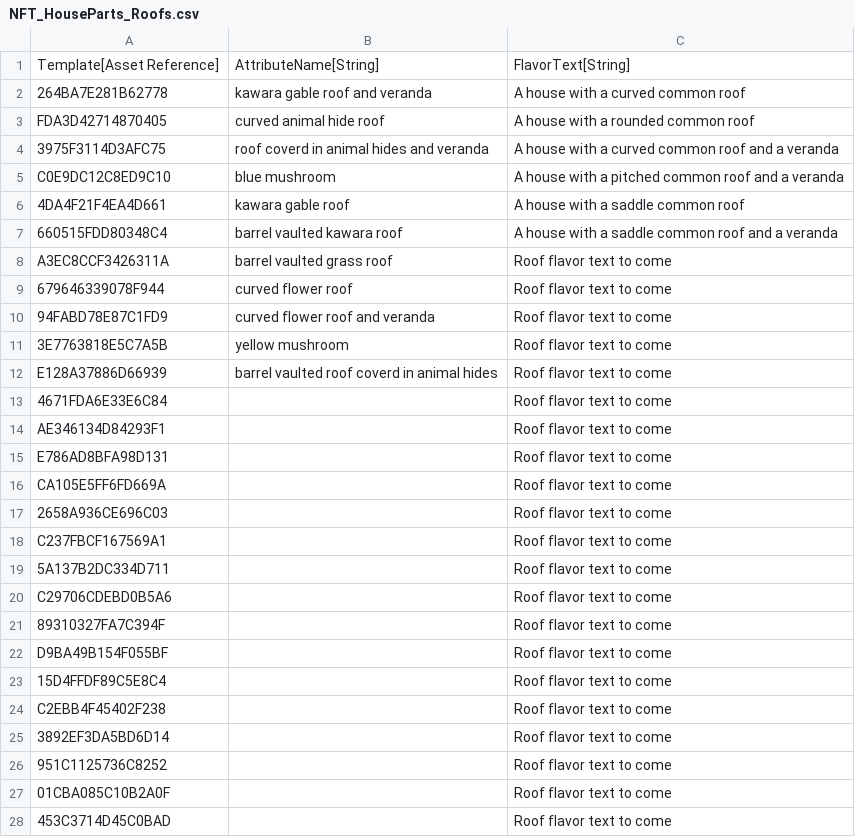
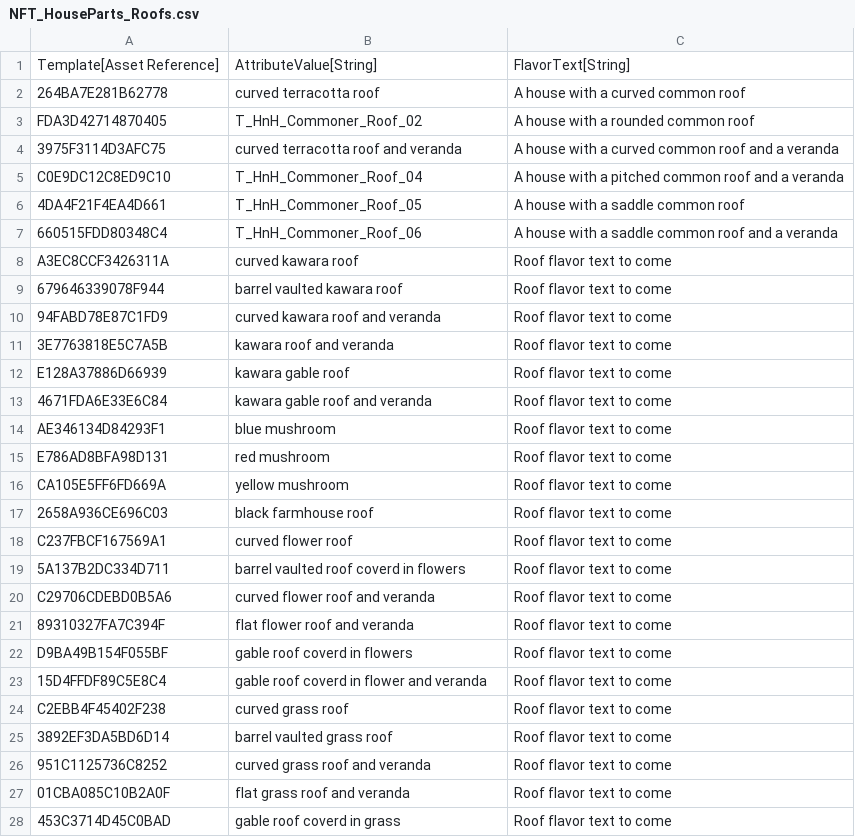
Before and after one commit to Morituri-SK/LootMMO_Village, a CSV file: Framework/Data/DataTables/NFT_HouseParts_Roofs.csv, drawn as a sheet; only a part is shown; the diff covers the shown part only.

Commit message:
NFT houses are being built

```diff
--- a/Framework/Data/DataTables/NFT_HouseParts_Roofs.csv
+++ b/Framework/Data/DataTables/NFT_HouseParts_Roofs.csv
@@ -1,28 +1,28 @@
-"Template[Asset Reference]","AttributeName[String]","FlavorText[String]"
-"264BA7E281B62778","kawara gable roof and veranda","A house with a curved common roof"
-"FDA3D42714870405","curved animal hide roof","A house with a rounded common roof"
-"3975F3114D3AFC75","roof coverd in animal hides and veranda","A house with a curved common roof and a veranda"
-"C0E9DC12C8ED9C10","blue mushroom","A house with a  pitched common roof and a veranda"
-"4DA4F21F4EA4D661","kawara gable roof","A house with a saddle common roof"
-"660515FDD80348C4","barrel vaulted kawara roof","A house with a saddle common roof and a veranda"
-"A3EC8CCF3426311A","barrel vaulted grass roof","Roof flavor text to come"
-"679646339078F944","curved flower roof","Roof flavor text to come"
-"94FABD78E87C1FD9","curved flower roof and veranda","Roof flavor text to come"
-"3E7763818E5C7A5B","yellow mushroom","Roof flavor text to come"
-"E128A37886D66939","barrel vaulted roof coverd in animal hides","Roof flavor text to come"
-"4671FDA6E33E6C84","","Roof flavor text to come"
-"AE346134D84293F1","","Roof flavor text to come"
-"E786AD8BFA98D131","","Roof flavor text to come"
-"CA105E5FF6FD669A","","Roof flavor text to come"
-"2658A936CE696C03","","Roof flavor text to come"
-"C237FBCF167569A1","","Roof flavor text to come"
-"5A137B2DC334D711","","Roof flavor text to come"
-"C29706CDEBD0B5A6","","Roof flavor text to come"
-"89310327FA7C394F","","Roof flavor text to come"
-"D9BA49B154F055BF","","Roof flavor text to come"
-"15D4FFDF89C5E8C4","","Roof flavor text to come"
-"C2EBB4F45402F238","","Roof flavor text to come"
-"3892EF3DA5BD6D14","","Roof flavor text to come"
-"951C1125736C8252","","Roof flavor text to come"
-"01CBA085C10B2A0F","","Roof flavor text to come"
-"453C3714D45C0BAD","","Roof flavor text to come"
+"Template[Asset Reference]","AttributeValue[String]","FlavorText[String]"
+"264BA7E281B62778","curved terracotta roof","A house with a curved common roof"
+"FDA3D42714870405","T_HnH_Commoner_Roof_02","A house with a rounded common roof"
+"3975F3114D3AFC75","curved terracotta roof and veranda","A house with a curved common roof and a veranda"
+"C0E9DC12C8ED9C10","T_HnH_Commoner_Roof_04","A house with a  pitched common roof and a veranda"
+"4DA4F21F4EA4D661","T_HnH_Commoner_Roof_05","A house with a saddle common roof"
+"660515FDD80348C4","T_HnH_Commoner_Roof_06","A house with a saddle common roof and a veranda"
+"A3EC8CCF3426311A","curved kawara roof","Roof flavor text to come"
+"679646339078F944","barrel vaulted kawara roof","Roof flavor text to come"
+"94FABD78E87C1FD9","curved kawara roof and veranda","Roof flavor text to come"
+"3E7763818E5C7A5B","kawara roof and veranda","Roof flavor text to come"
+"E128A37886D66939","kawara gable roof","Roof flavor text to come"
+"4671FDA6E33E6C84","kawara gable roof and veranda","Roof flavor text to come"
+"AE346134D84293F1","blue mushroom","Roof flavor text to come"
+"E786AD8BFA98D131","red mushroom","Roof flavor text to come"
+"CA105E5FF6FD669A","yellow mushroom","Roof flavor text to come"
+"2658A936CE696C03","black farmhouse roof","Roof flavor text to come"
+"C237FBCF167569A1","curved flower roof","Roof flavor text to come"
+"5A137B2DC334D711","barrel vaulted roof coverd in flowers","Roof flavor text to come"
+"C29706CDEBD0B5A6","curved flower roof and veranda","Roof flavor text to come"
+"89310327FA7C394F","flat flower roof and veranda","Roof flavor text to come"
+"D9BA49B154F055BF","gable roof coverd in flowers","Roof flavor text to come"
+"15D4FFDF89C5E8C4","gable roof coverd in flower and veranda","Roof flavor text to come"
+"C2EBB4F45402F238","curved grass roof","Roof flavor text to come"
+"3892EF3DA5BD6D14","barrel vaulted grass roof","Roof flavor text to come"
+"951C1125736C8252","curved grass roof and veranda","Roof flavor text to come"
+"01CBA085C10B2A0F","flat grass roof and veranda","Roof flavor text to come"
+"453C3714D45C0BAD","gable roof coverd in grass","Roof flavor text to come"
```
Also changed, not shown: 19 edited cells elsewhere in this file, Framework/Data/DataTables/NFT_HouseParts_Doors.csv, Framework/Data/DataTables/NFT_HouseParts_Fireplaces.csv, 15 other files.
